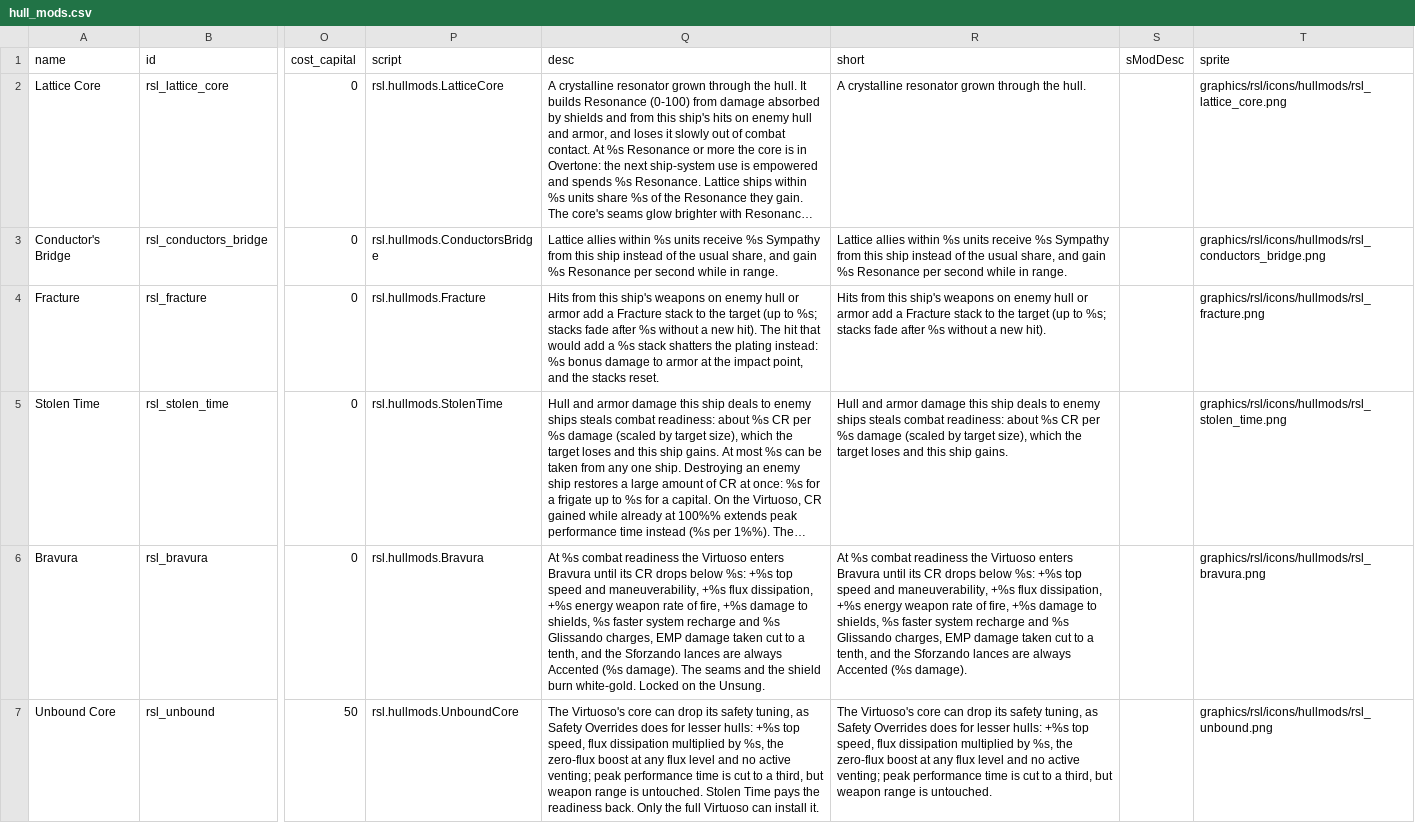
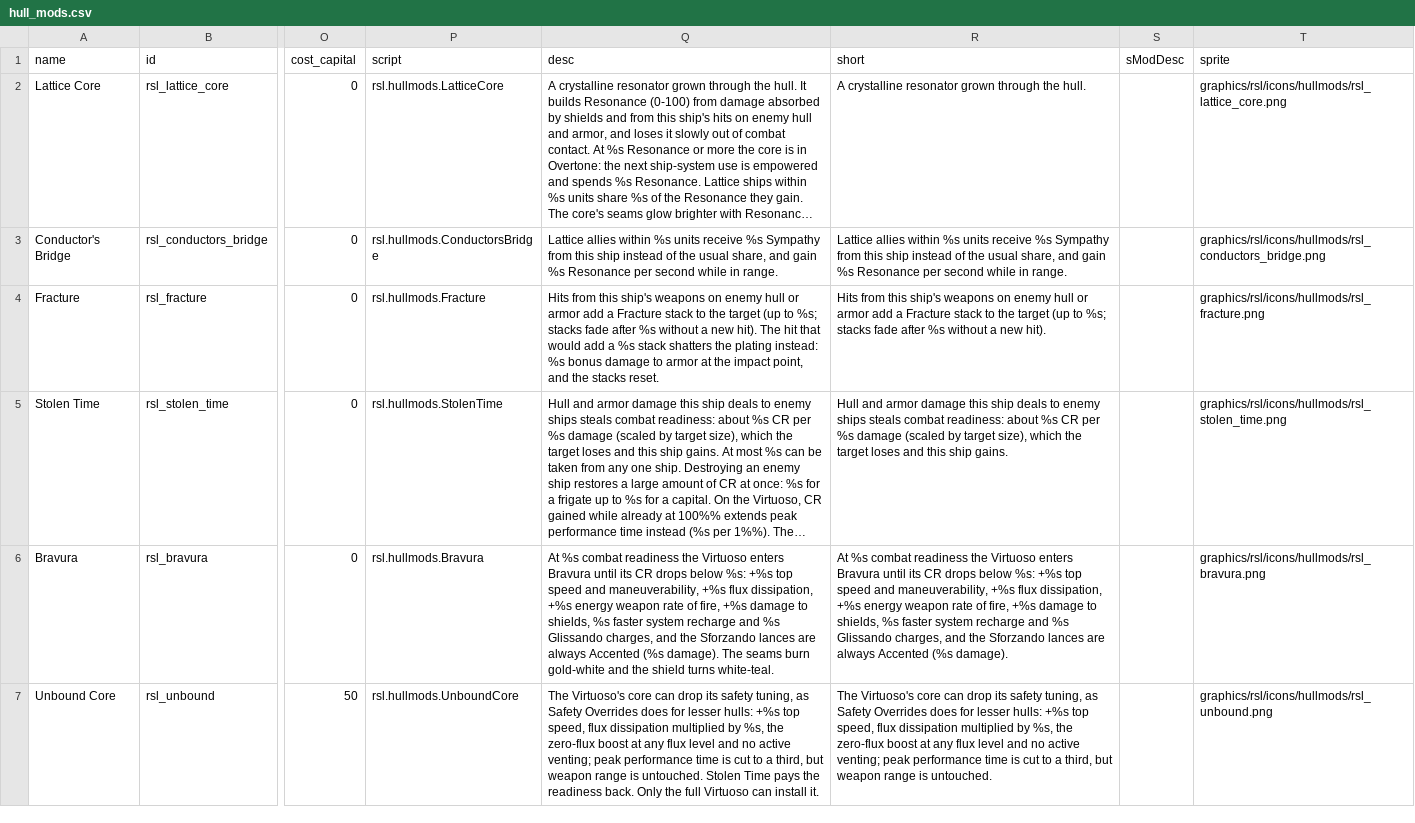
Before and after one commit to tracesfx/ResonanceLattice, a CSV file: data/hullmods/hull_mods.csv, drawn as a sheet; only a part is shown, gaps mark what is left out; long unchanged cells end in …; the diff covers the shown part only; the diff names each change by its address in the sheet, - before the commit and + after, or states it on an @@ line.

```diff
--- a/data/hullmods/hull_mods.csv
+++ b/data/hullmods/hull_mods.csv
-Q6 (desc): …Glissando charges, EMP damage taken cut to a tenth, and the Sforzando lances are always Accented (%s damage). The seams and the shield burn white-gold. Locked on the Unsung.
+Q6 (desc): …Glissando charges, and the Sforzando lances are always Accented (%s damage). The seams burn gold-white and the shield turns white-teal.
-R6 (short): …Glissando charges, EMP damage taken cut to a tenth, and the…
+R6 (short): …Glissando charges, and the…
```
Also changed, not shown: 2 added rows elsewhere in this file, data/config/modFiles/magicTrail_data.csv, data/shipsystems/ship_systems.csv, 20 other files.
